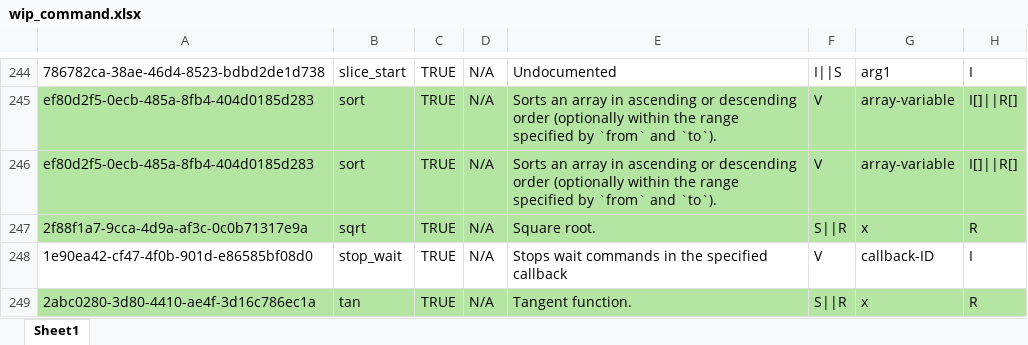
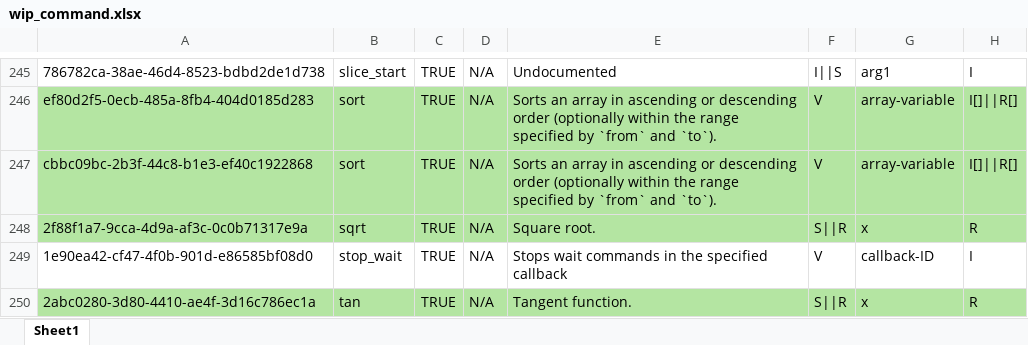
Before and after one commit to r-koubou/KSPCompiler, an Excel workbook: Data/Symbols/wip_command.xlsx, sheet Sheet1, drawn as a sheet; only a part is shown, gaps mark what is left out; values as stored, in another font and other column widths than the file's, no borders; addresses are those after the commit; the diff covers the shown part only; the diff names each change by its address in the sheet, - before the commit and + after, or states it on an @@ line.

```diff
--- a/Data/Symbols/wip_command.xlsx (sheet Sheet1)
+++ b/Data/Symbols/wip_command.xlsx (sheet Sheet1)
-A247: ef80d2f5-0ecb-485a-8fb4-404d0185d283
+A247: cbbc09bc-2b3f-44c8-b1e3-ef40c1922868
```
Also changed, not shown: 1 added row, 30 edited cells and cell formats elsewhere in this sheet.
